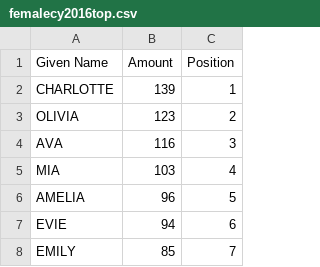
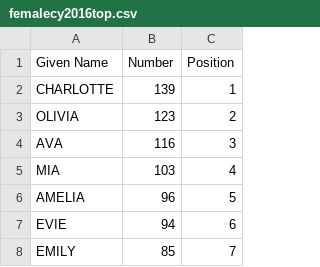
Before and after one commit to robjhyndman/ozbabynames, a CSV file: data-raw/sa/femalecy2016top.csv, drawn as a sheet; only a part is shown.

```diff
--- a/data-raw/sa/femalecy2016top.csv
+++ b/data-raw/sa/femalecy2016top.csv
@@ -1,2 +1,2 @@
-Given Name,Amount,Position
+Given Name,Number,Position
 CHARLOTTE,139,1
```
Also changed, not shown: 35 other files.
